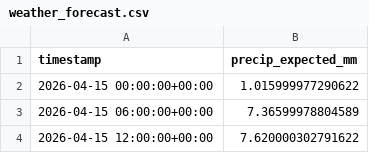
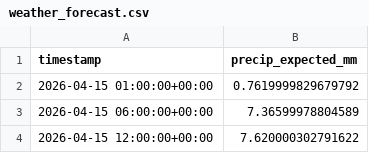
Before and after one commit to easipes2021/Illinois-River-Predictor, a CSV file: weather_forecast.csv, drawn as a sheet; only a part is shown; removed rows and columns are numbered as before the commit, all else as after; the diff names each change by its address in the sheet, - before the commit and + after, or states it on an @@ line.

```diff
--- a/weather_forecast.csv
+++ b/weather_forecast.csv
-row 2: 2026-04-15 00:00:00+00:00 | 1.015999977290622
+row 2: 2026-04-15 01:00:00+00:00 | 0.7619999829679792
```
Also changed, not shown: illinois_river_network.csv, master_training_data.csv, 5 other files.
